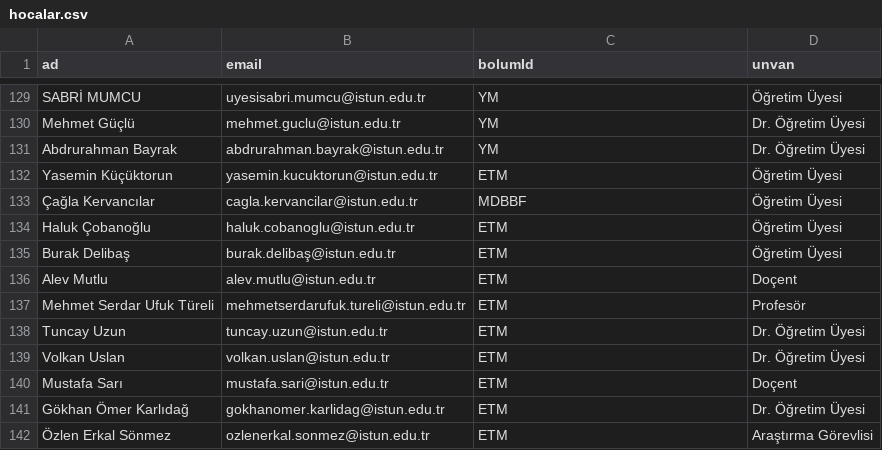
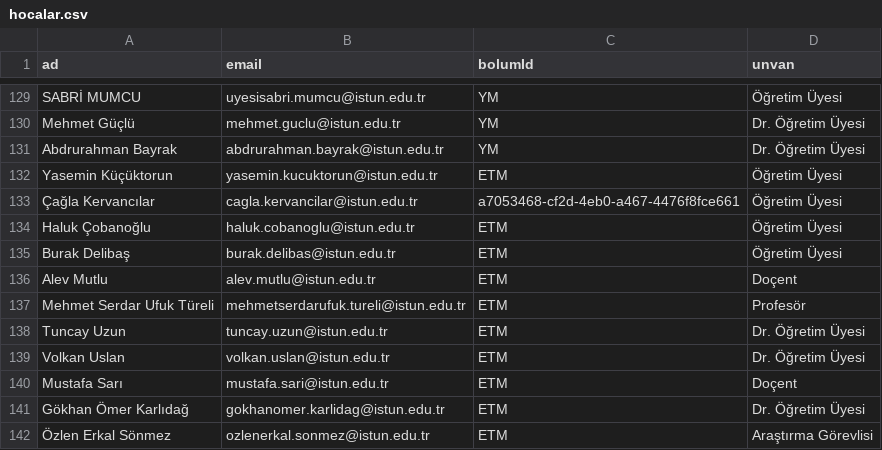
Before and after one commit to UmutYLCN/sinav-programi, a CSV file: hocalar.csv, drawn as a sheet; only a part is shown, gaps mark what is left out.

```diff
--- a/hocalar.csv
+++ b/hocalar.csv
@@ -132,5 +132,5 @@ Abdrurahman Bayrak,abdrurahman.bayrak@istun.edu.tr,YM,Dr. Öğretim Üyesi
 Yasemin Küçüktorun,yasemin.kucuktorun@istun.edu.tr,ETM,Öğretim Üyesi
-Çağla Kervancılar,cagla.kervancilar@istun.edu.tr,MDBBF,Öğretim Üyesi
+Çağla Kervancılar,cagla.kervancilar@istun.edu.tr,a7053468-cf2d-4eb0-a467-4476f8fce661,Öğretim Üyesi
 Haluk Çobanoğlu,haluk.cobanoglu@istun.edu.tr,ETM,Öğretim Üyesi
-Burak Delibaş,burak.delibaş@istun.edu.tr,ETM,Öğretim Üyesi
+Burak Delibaş,burak.delibas@istun.edu.tr,ETM,Öğretim Üyesi
 Alev Mutlu,alev.mutlu@istun.edu.tr,ETM,Doçent
```
Also changed, not shown: 15 other files.
